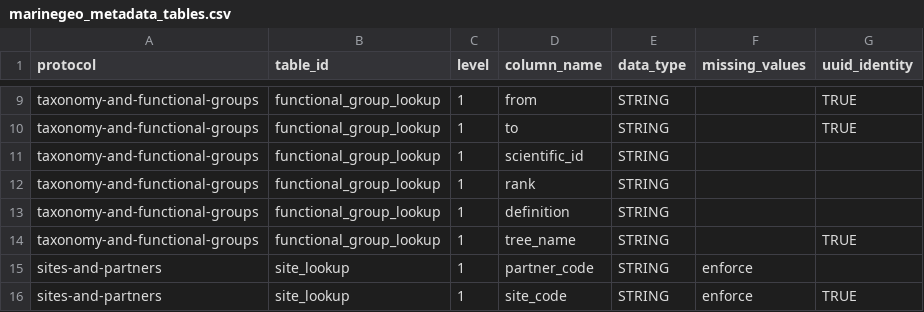
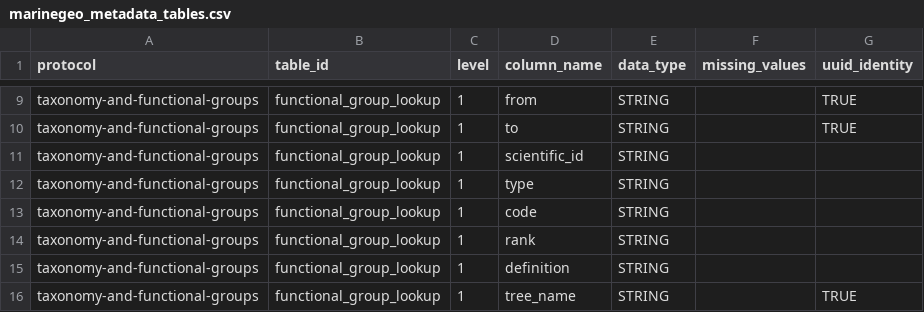
Before and after one commit to Smithsonian/marinegeo-metadata, a CSV file: table-metadata/data-structure/marinegeo_metadata_tables.csv, drawn as a sheet; only a part is shown, gaps mark what is left out; the shorter side is filled out with more unchanged rows; the diff names each change by its address in the sheet, - before the commit and + after, or states it on an @@ line.

Commit message:
update labelset data structure

```diff
--- a/table-metadata/data-structure/marinegeo_metadata_tables.csv
+++ b/table-metadata/data-structure/marinegeo_metadata_tables.csv
+row 12: taxonomy-and-functional-groups | functional_group_lookup | 1 | type | STRING
+row 13: taxonomy-and-functional-groups | functional_group_lookup | 1 | code | STRING
```
Also changed, not shown: 3 other files.
